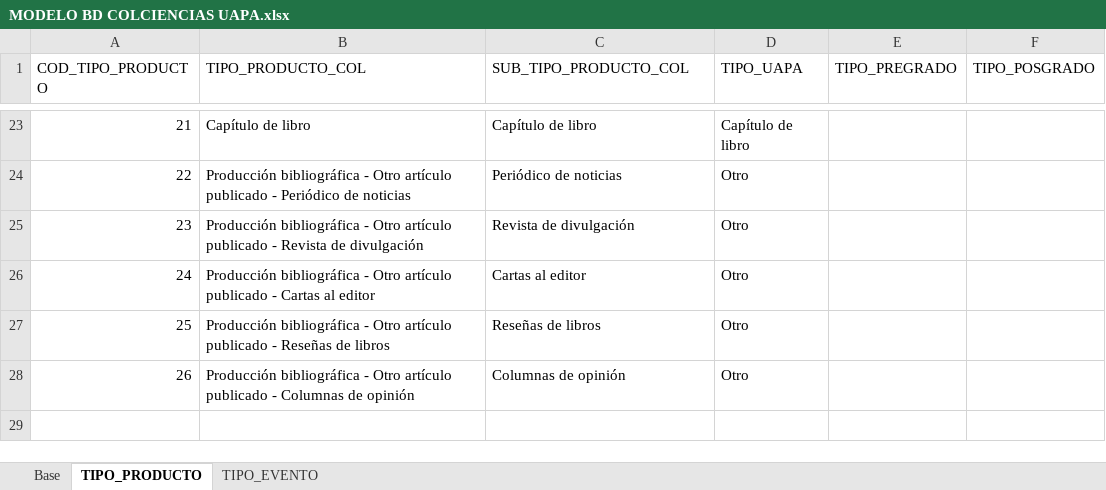
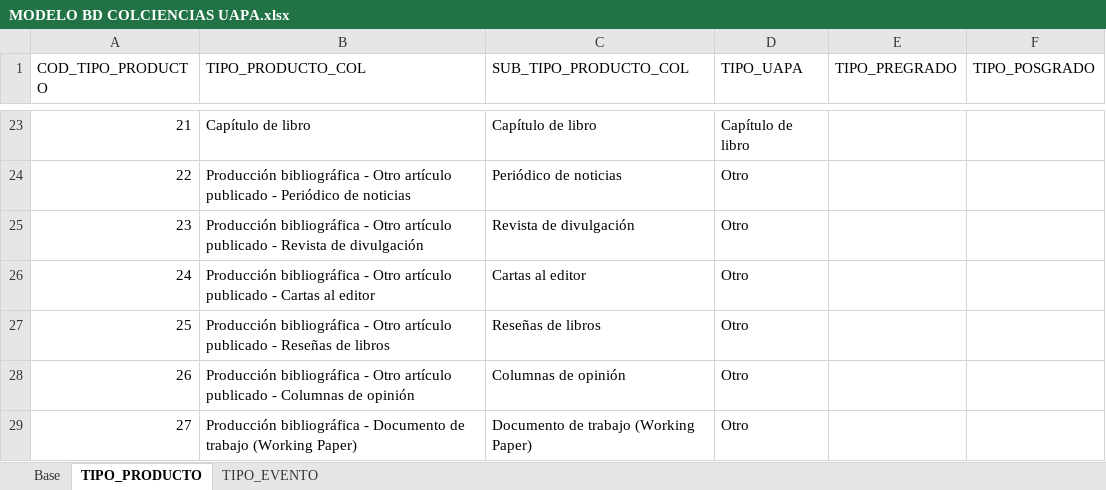
Before and after one commit to mfneirae/CvLAC-Complete, an Excel workbook: MODELO BD COLCIENCIAS UAPA.xlsx, sheet TIPO_PRODUCTO, drawn as a sheet; only a part is shown, gaps mark what is left out; values as stored, in another font and other column widths than the file's, no borders; the diff names each change by its address in the sheet, - before the commit and + after, or states it on an @@ line.

```diff
--- a/MODELO BD COLCIENCIAS UAPA.xlsx (sheet TIPO_PRODUCTO)
+++ b/MODELO BD COLCIENCIAS UAPA.xlsx (sheet TIPO_PRODUCTO)
+row 29: 27 | Producción bibliográfica - Documento de trabajo (Working Paper) | Documento de trabajo (Working Paper) | Otro
```
Also changed, not shown: sheet Base, 8 other files.
